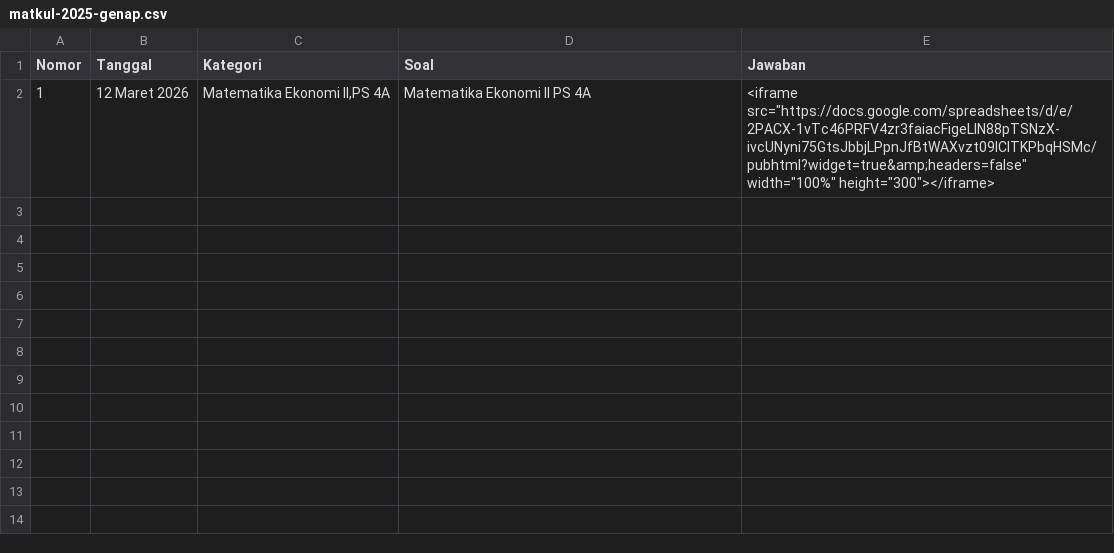
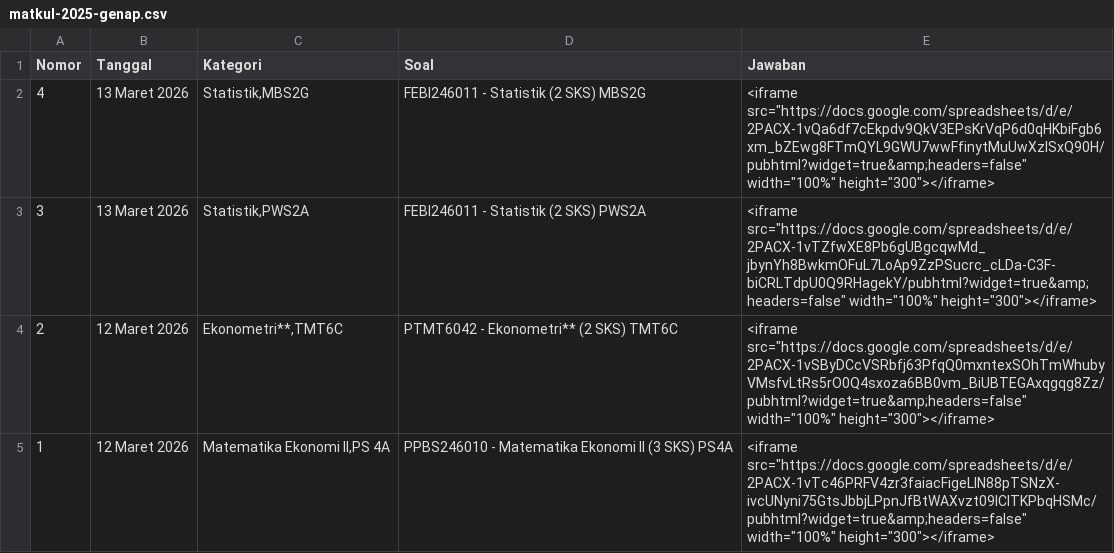
Before and after one commit to paggalih/paggalih.github.io, a CSV file: matkul/sem2025-02/matkul-2025-genap.csv, drawn as a sheet.

Commit message:
Update matkul-2025-genap.csv

```diff
--- a/matkul/sem2025-02/matkul-2025-genap.csv
+++ b/matkul/sem2025-02/matkul-2025-genap.csv
@@ -1,2 +1,5 @@
 Nomor,Tanggal,Kategori,Soal,Jawaban
-1,12 Maret 2026,"Matematika Ekonomi II,PS 4A",Matematika Ekonomi II PS 4A,"<iframe src=""https://docs.google.com/spreadsheets/d/e/2PACX-1vTc46PRFV4zr3faiacFigeLlN88pTSNzX-ivcUNyni75GtsJbbjLPpnJfBtWAXvzt09ICITKPbqHSMc/pubhtml?widget=true&amp;headers=false"" width=""100%"" height=""300""></iframe>"
+4,13 Maret 2026,"Statistik,MBS2G",FEBI246011 - Statistik (2 SKS) MBS2G,"<iframe src=""https://docs.google.com/spreadsheets/d/e/2PACX-1vQa6df7cEkpdv9QkV3EPsKrVqP6d0qHKbiFgb6xm_bZEwg8FTmQYL9GWU7wwFfinytMuUwXzlSxQ90H/pubhtml?widget=true&amp;headers=false"" width=""100%"" height=""300""></iframe>"
+3,13 Maret 2026,"Statistik,PWS2A",FEBI246011 - Statistik (2 SKS) PWS2A,"<iframe src=""https://docs.google.com/spreadsheets/d/e/2PACX-1vTZfwXE8Pb6gUBgcqwMd_jbynYh8BwkmOFuL7LoAp9ZzPSucrc_cLDa-C3F-biCRLTdpU0Q9RHagekY/pubhtml?widget=true&amp;headers=false"" width=""100%"" height=""300""></iframe>"
+2,12 Maret 2026,"Ekonometri**,TMT6C",PTMT6042 - Ekonometri** (2 SKS) TMT6C,"<iframe src=""https://docs.google.com/spreadsheets/d/e/2PACX-1vSByDCcVSRbfj63PfqQ0mxntexSOhTmWhubyVMsfvLtRs5rO0Q4sxoza6BB0vm_BiUBTEGAxqgqg8Zz/pubhtml?widget=true&amp;headers=false"" width=""100%"" height=""300""></iframe>"
+1,12 Maret 2026,"Matematika Ekonomi II,PS 4A",PPBS246010 - Matematika Ekonomi II (3 SKS) PS4A,"<iframe src=""https://docs.google.com/spreadsheets/d/e/2PACX-1vTc46PRFV4zr3faiacFigeLlN88pTSNzX-ivcUNyni75GtsJbbjLPpnJfBtWAXvzt09ICITKPbqHSMc/pubhtml?widget=true&amp;headers=false"" width=""100%"" height=""300""></iframe>"
```
